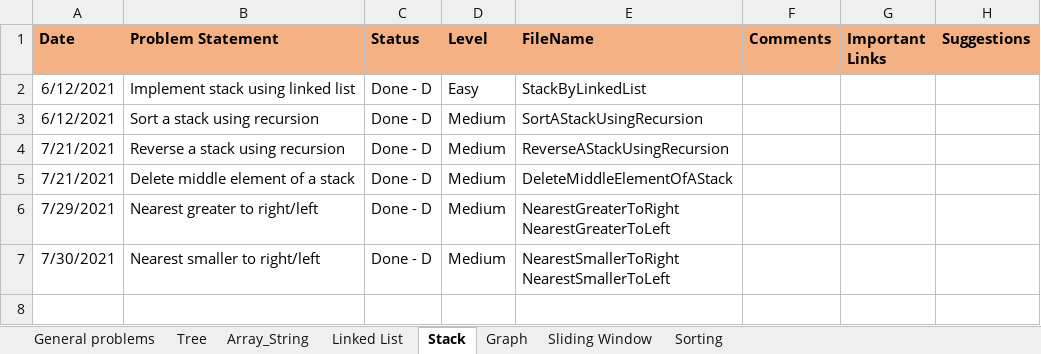
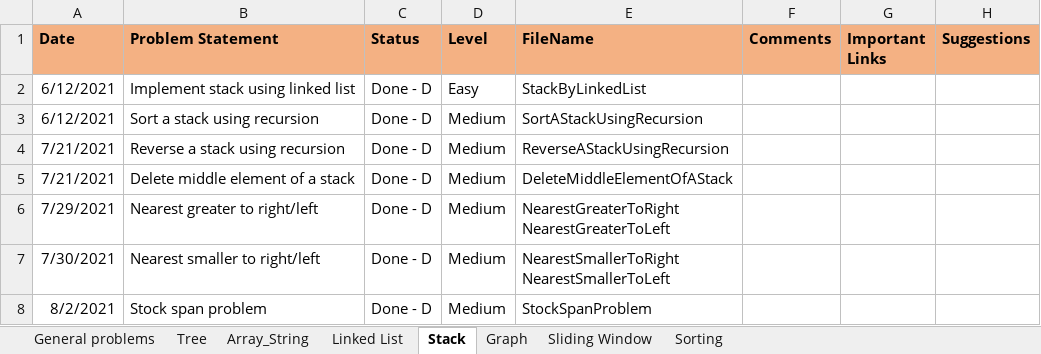
Before and after one commit to rannit012345/DSAndAlgo, an Excel workbook: DS.xlsx, sheet Stack, drawn as a sheet; values as stored, in another font and other column widths than the file's, no borders; the diff names each change by its address in the sheet, - before the commit and + after, or states it on an @@ line.

Commit message:
stock span problem

```diff
--- a/DS.xlsx (sheet Stack)
+++ b/DS.xlsx (sheet Stack)
+row 8: 8/2/2021 | Stock span problem | Done - D | Medium | StockSpanProblem
```
Also changed, not shown: 1 other file.
